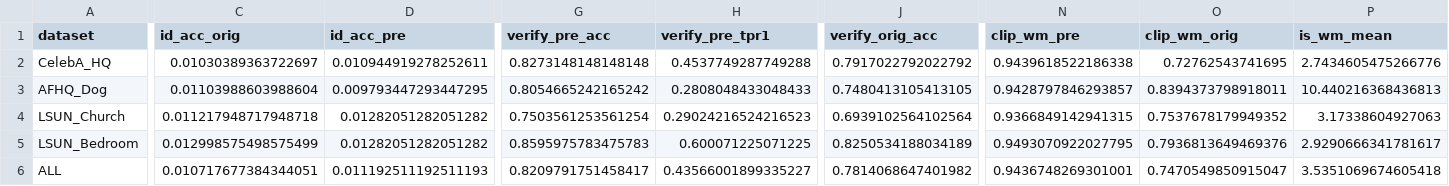
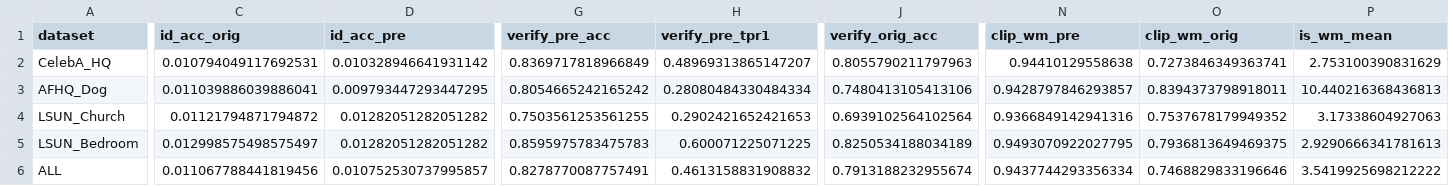
Before and after one commit to tristan199714/tracemark, a CSV file: instructPix2Pix/report/dataset_avg.csv, drawn as a sheet; only a part is shown, gaps mark what is left out; the diff covers the shown part only; the diff names each change by its address in the sheet, - before the commit and + after, or states it on an @@ line.

```diff
--- a/instructPix2Pix/report/dataset_avg.csv
+++ b/instructPix2Pix/report/dataset_avg.csv
-C2 (id_acc_orig): 0.01030389363722697
+C2 (id_acc_orig): 0.010794049117692531
-D2 (id_acc_pre): 0.010944919278252611
+D2 (id_acc_pre): 0.010328946641931142
-G2 (verify_pre_acc): 0.8273148148148148
+G2 (verify_pre_acc): 0.8369717818966849
-H2 (verify_pre_tpr1): 0.4537749287749288
+H2 (verify_pre_tpr1): 0.48969313865147207
-J2 (verify_orig_acc): 0.7917022792022792
+J2 (verify_orig_acc): 0.8055790211797963
-N2 (clip_wm_pre): 0.9439618522186338
+N2 (clip_wm_pre): 0.94410129558638
-O2 (clip_wm_orig): 0.72762543741695
+O2 (clip_wm_orig): 0.7273846349363741
-P2 (is_wm_mean): 2.7434605475266776
+P2 (is_wm_mean): 2.753100390831629
-C3 (id_acc_orig): 0.01103988603988604
+C3 (id_acc_orig): 0.011039886039886041
-H3 (verify_pre_tpr1): 0.2808048433048433
+H3 (verify_pre_tpr1): 0.28080484330484334
-J3 (verify_orig_acc): 0.7480413105413105
+J3 (verify_orig_acc): 0.7480413105413106
-C4 (id_acc_orig): 0.011217948717948718
+C4 (id_acc_orig): 0.01121794871794872
-G4 (verify_pre_acc): 0.7503561253561254
+G4 (verify_pre_acc): 0.7503561253561255
-H4 (verify_pre_tpr1): 0.29024216524216523
+H4 (verify_pre_tpr1): 0.2902421652421653
-N4 (clip_wm_pre): 0.9366849142941315
+N4 (clip_wm_pre): 0.9366849142941316
-C5 (id_acc_orig): 0.012998575498575499
+C5 (id_acc_orig): 0.012998575498575497
-O5 (clip_wm_orig): 0.7936813649469376
+O5 (clip_wm_orig): 0.7936813649469375
-P5 (is_wm_mean): 2.9290666341781617
+P5 (is_wm_mean): 2.9290666341781613
-C6 (id_acc_orig): 0.010717677384344051
+C6 (id_acc_orig): 0.011067788441819456
-D6 (id_acc_pre): 0.011192511192511193
+D6 (id_acc_pre): 0.010752530737995857
-G6 (verify_pre_acc): 0.8209791751458417
+G6 (verify_pre_acc): 0.8278770087757491
-H6 (verify_pre_tpr1): 0.43566001899335227
+H6 (verify_pre_tpr1): 0.4613158831908832
-J6 (verify_orig_acc): 0.7814068647401982
+J6 (verify_orig_acc): 0.7913188232955674
-N6 (clip_wm_pre): 0.9436748269301001
+N6 (clip_wm_pre): 0.9437744293356334
-O6 (clip_wm_orig): 0.7470549850915047
+O6 (clip_wm_orig): 0.7468829833196646
-P6 (is_wm_mean): 3.5351069674605418
+P6 (is_wm_mean): 3.5419925698212222
```
Also changed, not shown: 12 edited cells elsewhere in this file, instructPix2Pix/report/detail.csv, 3 other files.
